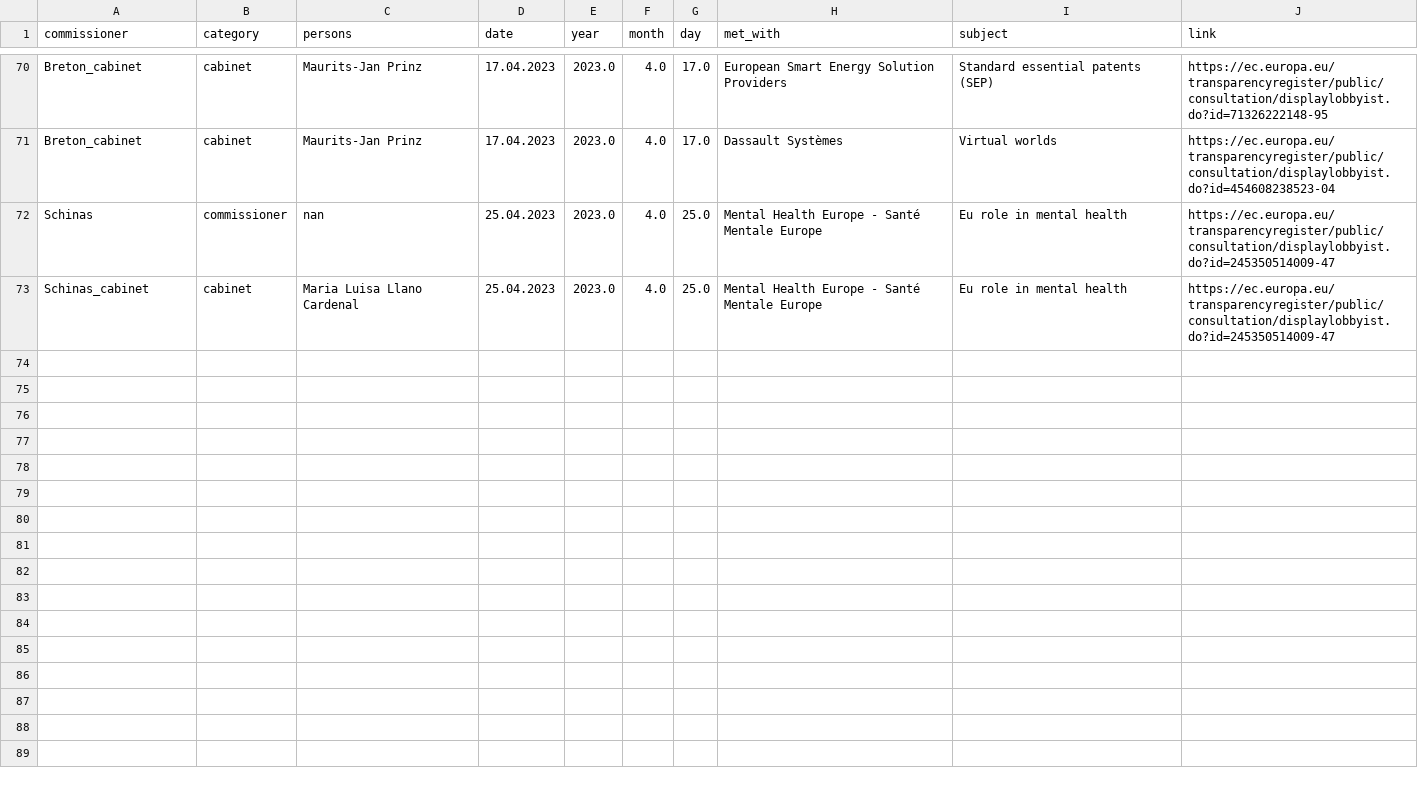
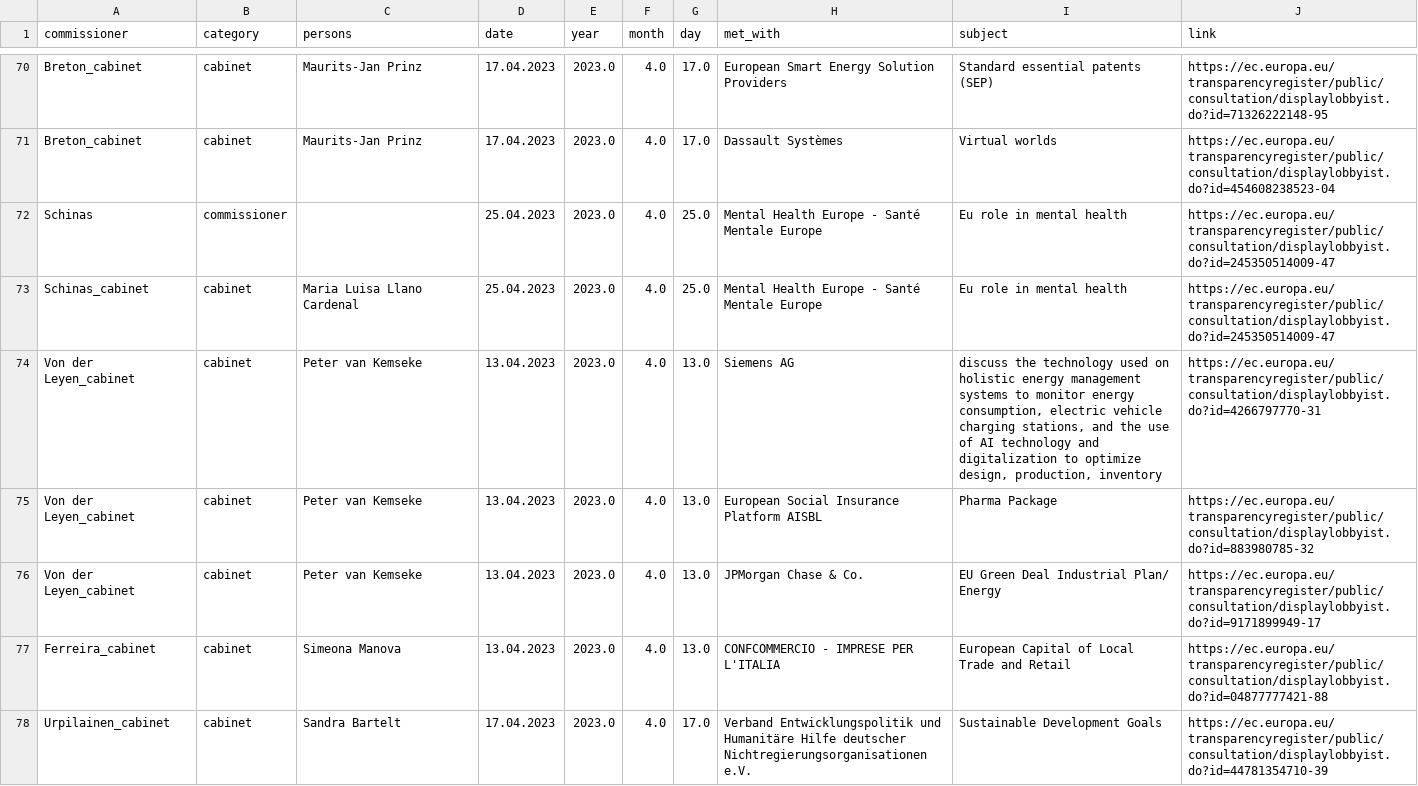
Before and after one commit to maximilianhenning/comission-meetings-bot, a CSV file: meetings_posted.csv, drawn as a sheet; only a part is shown, gaps mark what is left out; the diff covers the shown part only.

Commit message:
fix problem with meetings_wrangled folder

```diff
--- a/meetings_posted.csv
+++ b/meetings_posted.csv
@@ -75,3 +75,8 @@ Breton_cabinet;cabinet;Maurits-Jan Prinz;17.04.2023;2023.0;4.0;17.0;European Sma
 Breton_cabinet;cabinet;Maurits-Jan Prinz;17.04.2023;2023.0;4.0;17.0;Dassault Systèmes;Virtual worlds;https://ec.europa.eu/transparencyregister/public/consultation/displaylobbyist.do?id=454608238523-04
-Schinas;commissioner;nan;25.04.2023;2023.0;4.0;25.0;Mental Health Europe - Santé Mentale Europe;Eu role in mental health;https://ec.europa.eu/transparencyregister/public/consultation/displaylobbyist.do?id=245350514009-47
+Schinas;commissioner;;25.04.2023;2023.0;4.0;25.0;Mental Health Europe - Santé Mentale Europe;Eu role in mental health;https://ec.europa.eu/transparencyregister/public/consultation/displaylobbyist.do?id=245350514009-47
 Schinas_cabinet;cabinet;Maria Luisa Llano Cardenal;25.04.2023;2023.0;4.0;25.0;Mental Health Europe - Santé Mentale Europe;Eu role in mental health;https://ec.europa.eu/transparencyregister/public/consultation/displaylobbyist.do?id=245350514009-47
+Von der Leyen_cabinet;cabinet;Peter van Kemseke;13.04.2023;2023.0;4.0;13.0;Siemens AG;discuss the technology used on holistic energy management systems to monitor energy consumption, electric vehicle charging stations, and the use of AI technology and digitalization to optimize design, production, inventory;https://ec.europa.eu/transparencyregister/public/consultation/displaylobbyist.do?id=4266797770-31
+Von der Leyen_cabinet;cabinet;Peter van Kemseke;13.04.2023;2023.0;4.0;13.0;European Social Insurance Platform AISBL;Pharma Package;https://ec.europa.eu/transparencyregister/public/consultation/displaylobbyist.do?id=883980785-32
+Von der Leyen_cabinet;cabinet;Peter van Kemseke;13.04.2023;2023.0;4.0;13.0;JPMorgan Chase & Co.;EU Green Deal Industrial Plan/ Energy;https://ec.europa.eu/transparencyregister/public/consultation/displaylobbyist.do?id=9171899949-17
+Ferreira_cabinet;cabinet;Simeona Manova;13.04.2023;2023.0;4.0;13.0;CONFCOMMERCIO - IMPRESE PER L'ITALIA;European Capital of Local Trade and Retail;https://ec.europa.eu/transparencyregister/public/consultation/displaylobbyist.do?id=04877777421-88
+Urpilainen_cabinet;cabinet;Sandra Bartelt;17.04.2023;2023.0;4.0;17.0;Verband Entwicklungspolitik und Humanitäre Hilfe deutscher Nichtregierungsorganisationen e.V.;Sustainable Development Goals;https://ec.europa.eu/transparencyregister/public/consultation/displaylobbyist.do?id=44781354710-39
```
Also changed, not shown: 6 added rows elsewhere in this file, 1 other file.
